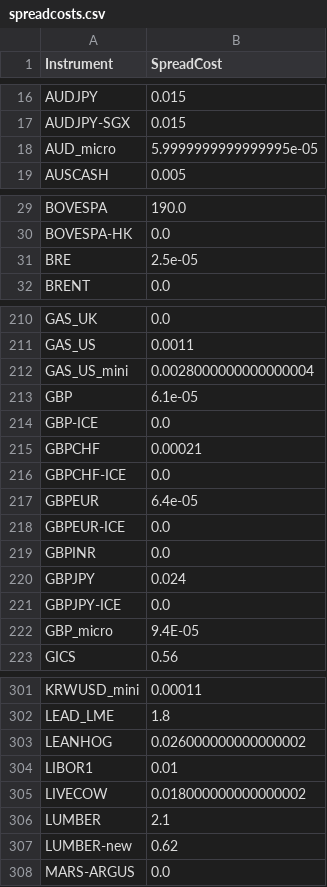
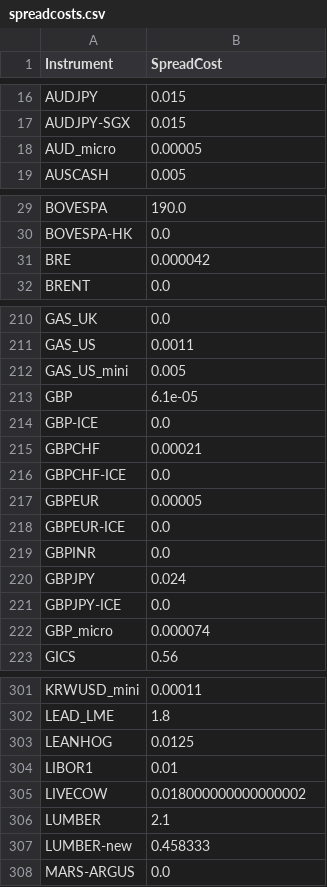
Before and after one commit to anannnchim/pysystemtrade, a CSV file: data/futures/csvconfig/spreadcosts.csv, drawn as a sheet; only a part is shown, gaps mark what is left out; the diff covers the shown part only.

Commit message:
update spreadcpst ost

```diff
--- a/data/futures/csvconfig/spreadcosts.csv
+++ b/data/futures/csvconfig/spreadcosts.csv
@@ -17,3 +17,3 @@ AUDJPY,0.015
 AUDJPY-SGX,0.015
-AUD_micro,5.9999999999999995e-05
+AUD_micro,0.00005
 AUSCASH,0.005
@@ -30,3 +30,3 @@ BOVESPA,190.0
 BOVESPA-HK,0.0
-BRE,2.5e-05
+BRE,0.000042
 BRENT,0.0
@@ -211,3 +211,3 @@ GAS_UK,0.0
 GAS_US,0.0011
-GAS_US_mini,0.0028000000000000004
+GAS_US_mini,0.005
 GBP,6.1e-05
@@ -216,3 +216,3 @@ GBPCHF,0.00021
 GBPCHF-ICE,0.0
-GBPEUR,6.4e-05
+GBPEUR,0.00005
 GBPEUR-ICE,0.0
@@ -221,3 +221,3 @@ GBPJPY,0.024
 GBPJPY-ICE,0.0
-GBP_micro,9.4E-05
+GBP_micro,0.000074
 GICS,0.56
@@ -302,3 +302,3 @@ KRWUSD_mini,0.00011
 LEAD_LME,1.8
-LEANHOG,0.026000000000000002
+LEANHOG,0.0125
 LIBOR1,0.01
@@ -306,3 +306,3 @@ LIVECOW,0.018000000000000002
 LUMBER,2.1
-LUMBER-new,0.62
+LUMBER-new,0.458333
 MARS-ARGUS,0.0
```
Also changed, not shown: 12 edited cells elsewhere in this file.
